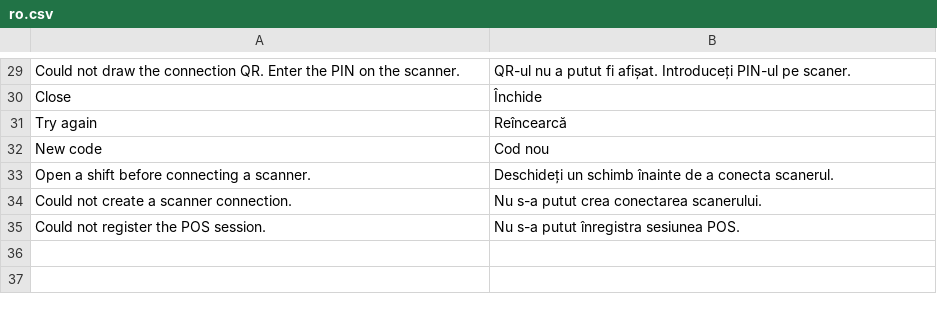
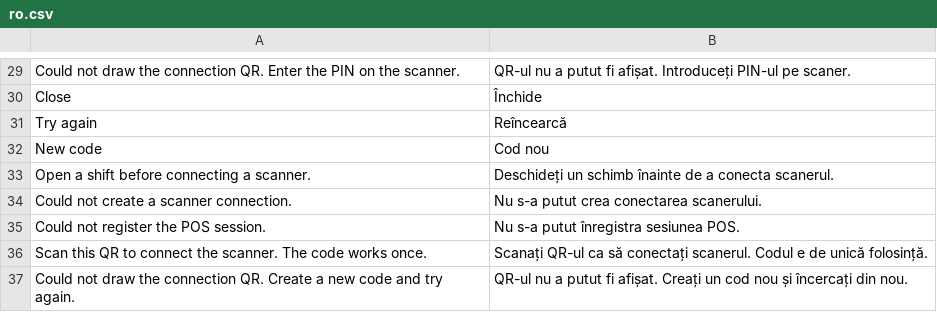
Before and after one commit to evghenin/POSNext, a CSV file: pos_next/translations/ro.csv, drawn as a sheet; only a part is shown, gaps mark what is left out; the diff names each change by its address in the sheet, - before the commit and + after, or states it on an @@ line.

```diff
--- a/pos_next/translations/ro.csv
+++ b/pos_next/translations/ro.csv
+row 36: Scan this QR to connect the scanner. The code works once. | Scanați QR-ul ca să conectați scanerul. Codul e de unică folosință.
+row 37: Could not draw the connection QR. Create a new code and try again. | QR-ul nu a putut fi afișat. Creați un cod nou și încercați din nou.
```
Also changed, not shown: pos_next/translations/ru.csv, 2 other files.
